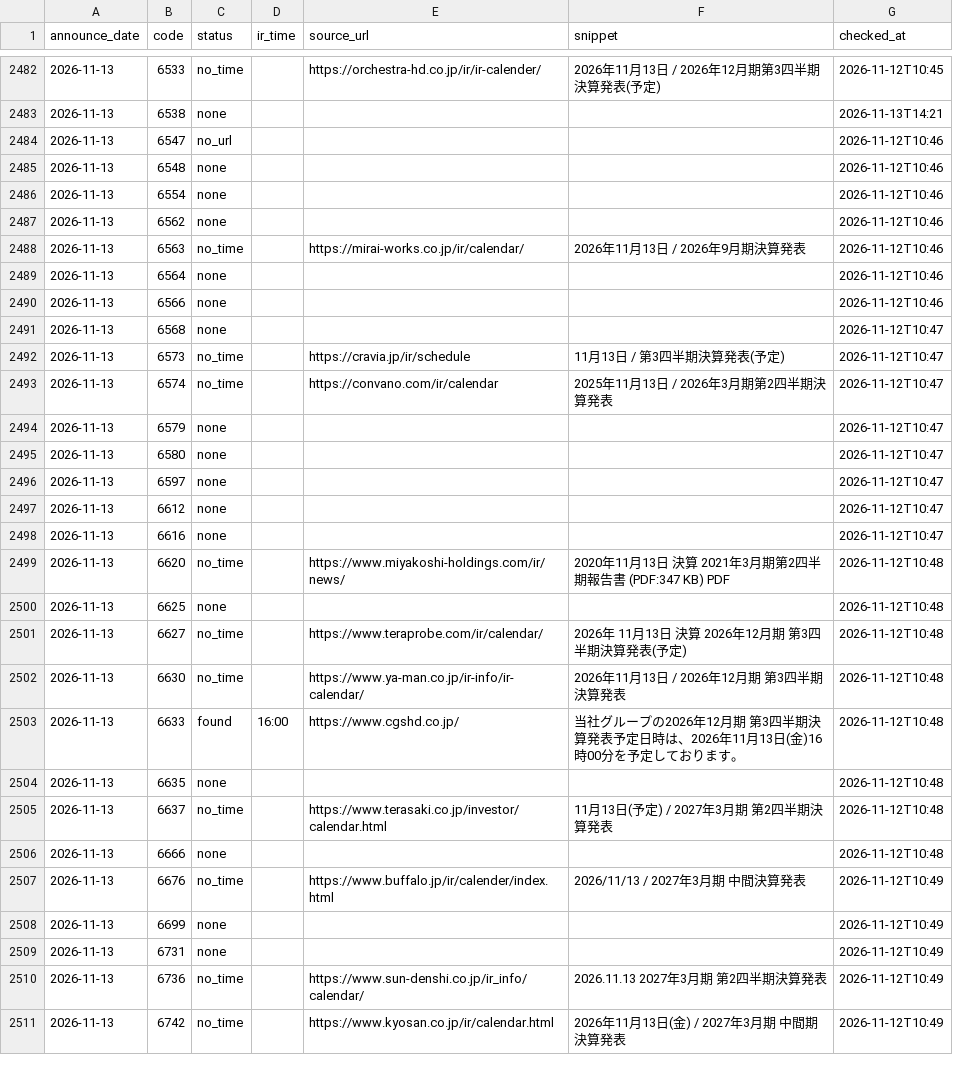
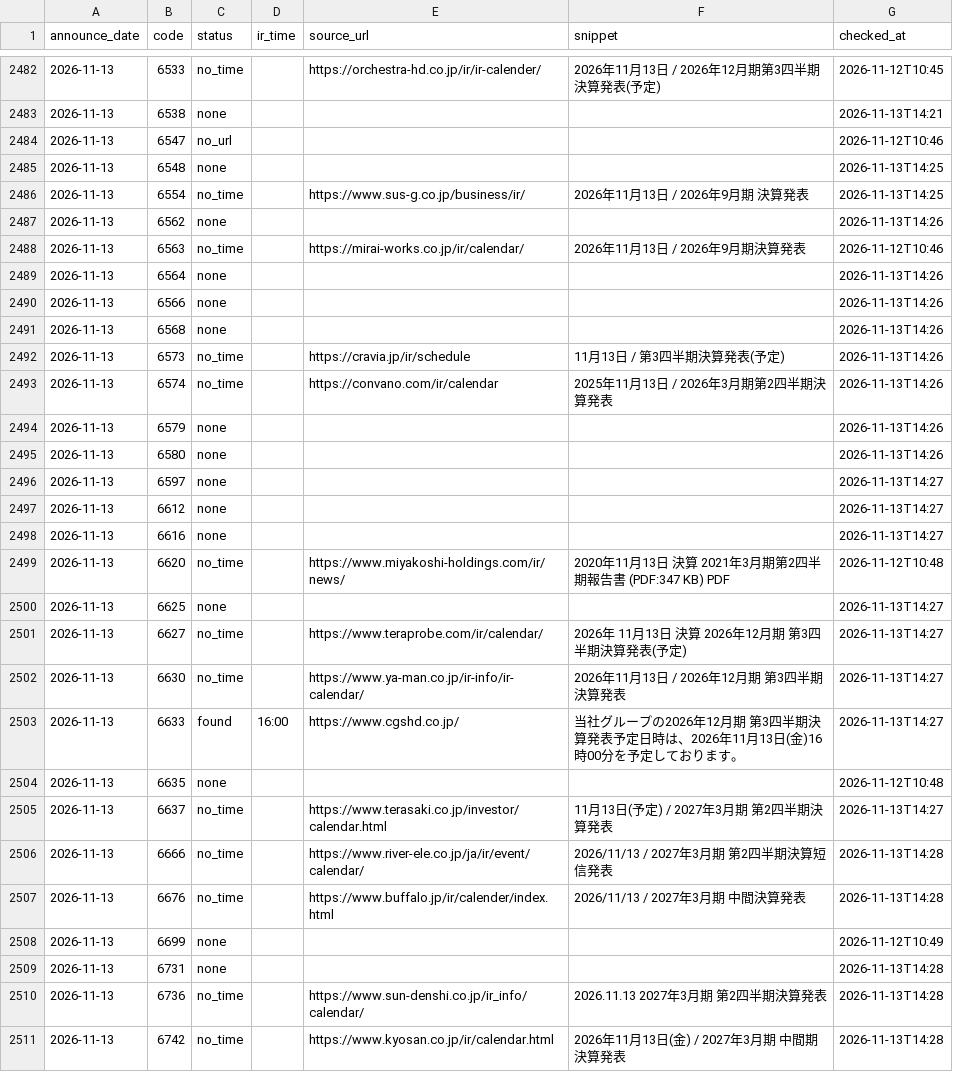
Before and after one commit to vix96343-source/kessan-hantei, a CSV file: data/ir_times.csv, drawn as a sheet; only a part is shown, gaps mark what is left out; the diff covers the shown part only; the diff names each change by its address in the sheet, - before the commit and + after, or states it on an @@ line.

Commit message:
data: 前の四半期のセグメント・受注・会社予想・発表時刻(IRBANK・各社IR)を補完(手元)

```diff
--- a/data/ir_times.csv
+++ b/data/ir_times.csv
-G2485:G2486 (checked_at): 2026-11-12T10:46
+G2485:G2486 (checked_at): 2026-11-13T14:25
-C2486 (status): none
+C2486 (status): no_time
-E2486 (source_url): (empty)
+E2486 (source_url): https://www.sus-g.co.jp/business/ir/
-F2486 (snippet): (empty)
+F2486 (snippet): 2026年11月13日 / 2026年9月期 決算発表
-G2487 (checked_at): 2026-11-12T10:46
+G2487 (checked_at): 2026-11-13T14:26
-G2489:G2490 (checked_at): 2026-11-12T10:46
+G2489:G2490 (checked_at): 2026-11-13T14:26
-G2491:G2495 (checked_at): 2026-11-12T10:47
+G2491:G2495 (checked_at): 2026-11-13T14:26
-G2496:G2498 (checked_at): 2026-11-12T10:47
+G2496:G2498 (checked_at): 2026-11-13T14:27
-G2500:G2503 (checked_at): 2026-11-12T10:48
+G2500:G2503 (checked_at): 2026-11-13T14:27
-G2505 (checked_at): 2026-11-12T10:48
+G2505 (checked_at): 2026-11-13T14:27
-C2506 (status): none
+C2506 (status): no_time
-E2506 (source_url): (empty)
+E2506 (source_url): https://www.river-ele.co.jp/ja/ir/event/calendar/
-F2506 (snippet): (empty)
+F2506 (snippet): 2026/11/13 / 2027年3月期 第2四半期決算短信発表
-G2506 (checked_at): 2026-11-12T10:48
+G2506 (checked_at): 2026-11-13T14:28
-G2507 (checked_at): 2026-11-12T10:49
+G2507 (checked_at): 2026-11-13T14:28
-G2509:G2511 (checked_at): 2026-11-12T10:49
+G2509:G2511 (checked_at): 2026-11-13T14:28
```
Also changed, not shown: 17 edited cells elsewhere in this file, 5 other files.
